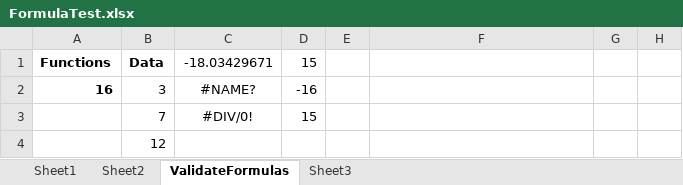
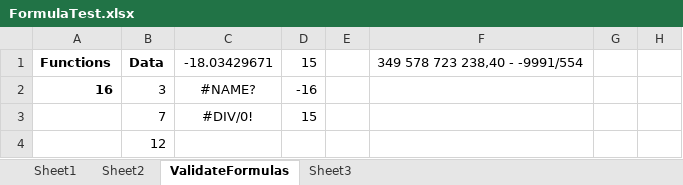
Before and after one commit to JanKallman/EPPlus, an Excel workbook: EPPlusTest/Workbooks/FormulaTest.xlsx, sheet ValidateFormulas, drawn as a sheet; only a part is shown; values as stored, in another font and other column widths than the file's, no borders; the diff names each change by its address in the sheet, - before the commit and + after, or states it on an @@ line.

```diff
--- a/EPPlusTest/Workbooks/FormulaTest.xlsx (sheet ValidateFormulas)
+++ b/EPPlusTest/Workbooks/FormulaTest.xlsx (sheet ValidateFormulas)
-F1: (empty)
+F1: 349 578 723 238,40 - -9991/554
```
Also changed, not shown: 13 other files.
